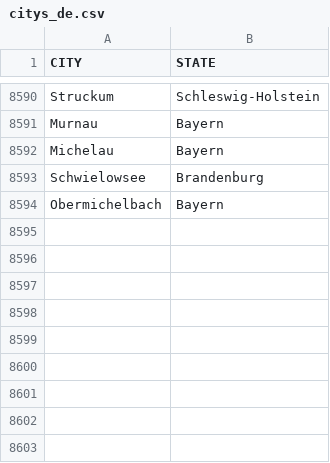
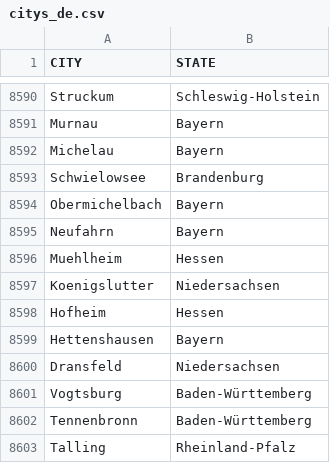
Before and after one commit to DMR-Database/dmr-database-frontend, a CSV file: citys_de.csv, drawn as a sheet; only a part is shown, gaps mark what is left out.

Commit message:
Add new cities to citys_de.csv

```diff
--- a/citys_de.csv
+++ b/citys_de.csv
@@ -8594 +8594,10 @@ Schwielowsee,Brandenburg
 Obermichelbach,Bayern
+Neufahrn,Bayern
+Muehlheim,Hessen
+Koenigslutter,Niedersachsen
+Hofheim,Hessen
+Hettenshausen,Bayern
+Dransfeld,Niedersachsen
+Vogtsburg,Baden-Württemberg
+Tennenbronn,Baden-Württemberg
+Talling,Rheinland-Pfalz
```
